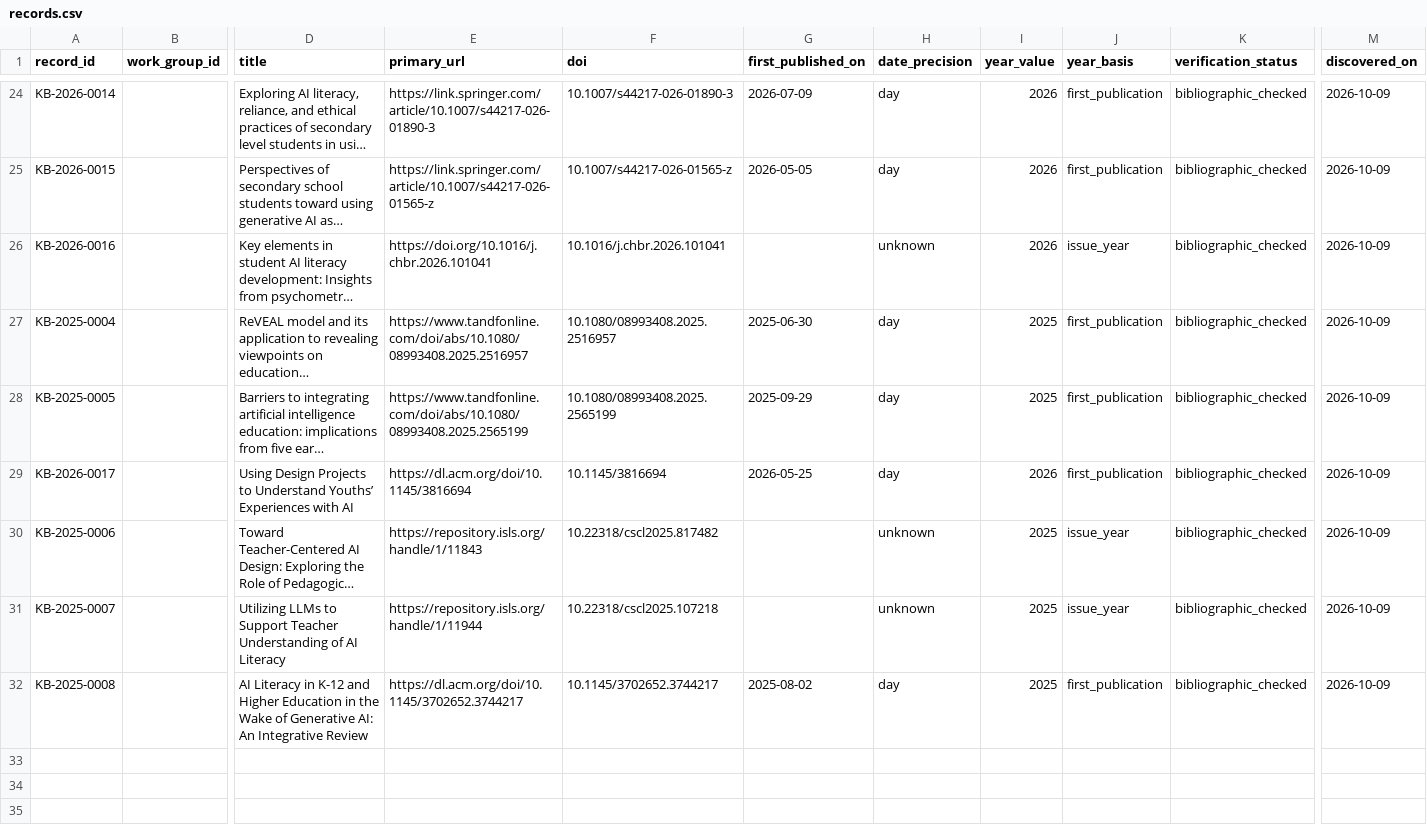
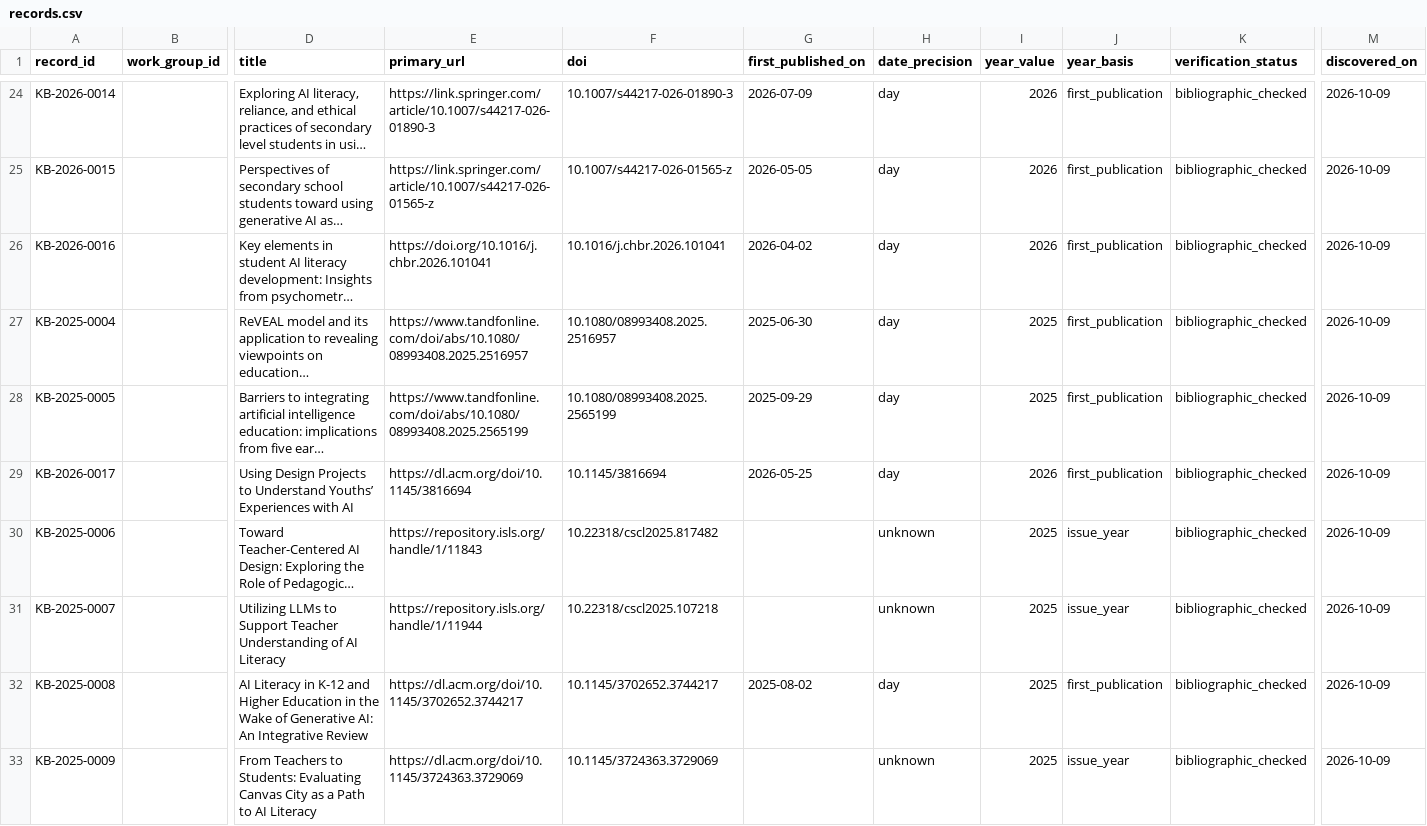
Before and after one commit to jhchenmooc/k12-ai-literacy-report, a CSV file: research/knowledge-base/data/records.csv, drawn as a sheet; only a part is shown, gaps mark what is left out; long unchanged cells end in …; rows hold the shown columns only; the diff names each change by its address in the sheet, - before the commit and + after, or states it on an @@ line.

```diff
--- a/research/knowledge-base/data/records.csv
+++ b/research/knowledge-base/data/records.csv
-G26 (first_published_on): (empty)
+G26 (first_published_on): 2026-04-02
-H26 (date_precision): unknown
+H26 (date_precision): day
-J26 (year_basis): issue_year
+J26 (year_basis): first_publication
+row 33: KB-2025-0009 |  | From Teachers to Students: Evaluating Canvas City as a Path to AI Literacy | https://dl.acm.org/doi/10.1145/3724363.3729069 | 10.1145/3724363.3729069 |  | unknown | 2025 | issue_year | bibliographic_checked | 2026-10-09
```
Also changed, not shown: research/knowledge-base/data/relations.csv, research/knowledge-base/data/search_runs.csv, 14 other files.
